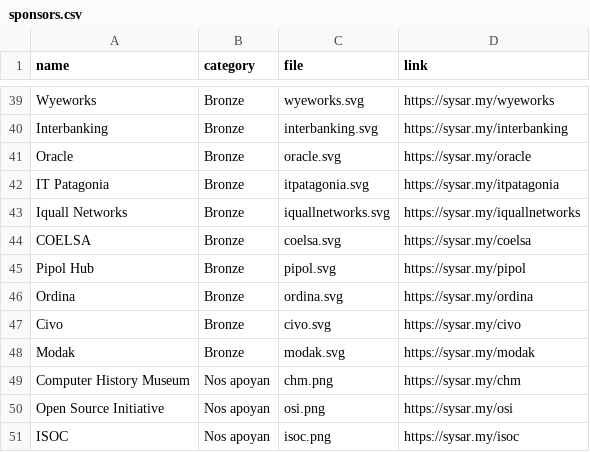
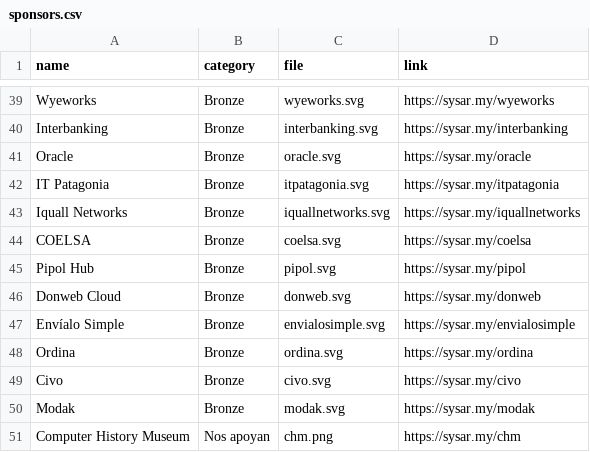
Before and after one commit to sysarmy/2023.nerdear.la, a CSV file: datasets/sponsors.csv, drawn as a sheet; only a part is shown, gaps mark what is left out; the shorter side is filled out with more unchanged rows.

Commit message:
Adding Donweb and EnvialoSimple

```diff
--- a/datasets/sponsors.csv
+++ b/datasets/sponsors.csv
@@ -45,2 +45,4 @@ COELSA                                     ,Bronze         ,coelsa.svg
 Pipol Hub                                  ,Bronze         ,pipol.svg               ,https://sysar.my/pipol
+Donweb Cloud                               ,Bronze         ,donweb.svg              ,https://sysar.my/donweb
+Envíalo Simple                             ,Bronze         ,envialosimple.svg       ,https://sysar.my/envialosimple
 Ordina                                     ,Bronze         ,ordina.svg              ,https://sysar.my/ordina
```
Also changed, not shown: 12 other files.
